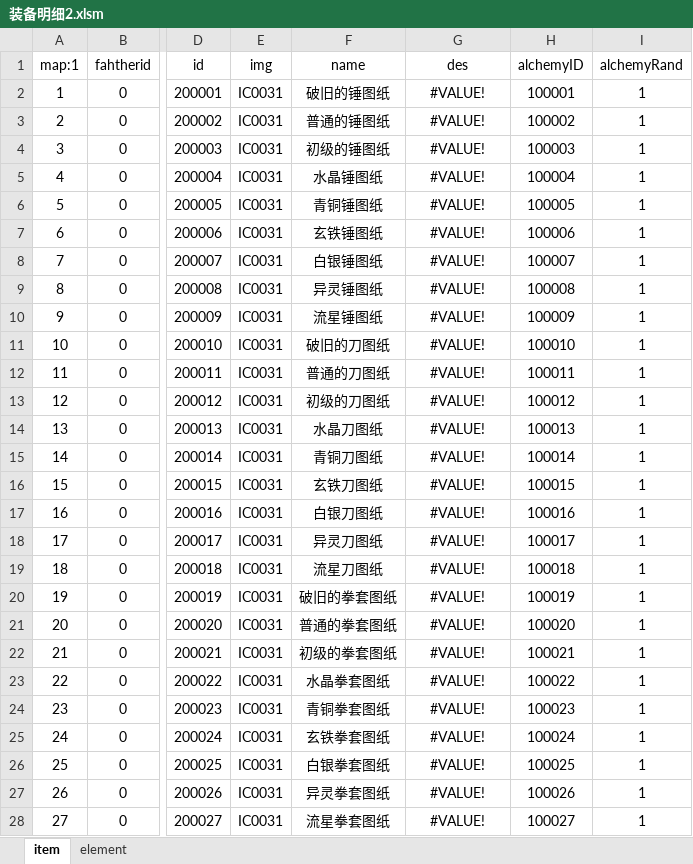
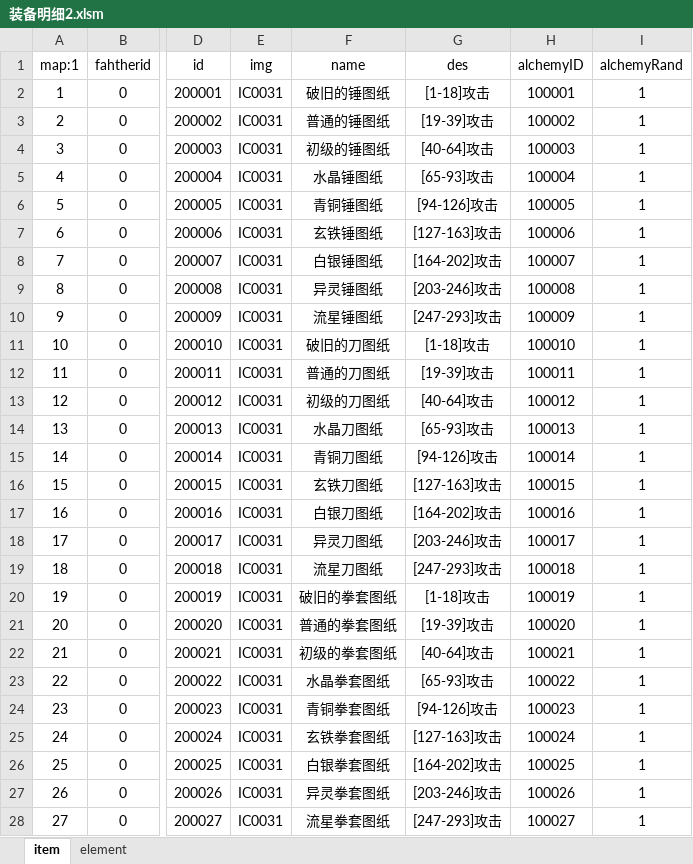
Before and after one commit to foxgame/test, an Excel workbook: 新建文件夹 (2)/装备明细2.xlsm, sheet item, drawn as a sheet; only a part is shown, gaps mark what is left out; values as stored, in another font and other column widths than the file's, no borders; the diff covers the shown part only; the diff names each change by its address in the sheet, - before the commit and + after, or states it on an @@ line.

```diff
--- a/新建文件夹 (2)/装备明细2.xlsm (sheet item)
+++ b/新建文件夹 (2)/装备明细2.xlsm (sheet item)
-G2 (des): #VALUE!
+G2 (des): [1-18]攻击
-G3 (des): #VALUE!
+G3 (des): [19-39]攻击
-G4 (des): #VALUE!
+G4 (des): [40-64]攻击
-G5 (des): #VALUE!
+G5 (des): [65-93]攻击
-G6 (des): #VALUE!
+G6 (des): [94-126]攻击
-G7 (des): #VALUE!
+G7 (des): [127-163]攻击
-G8 (des): #VALUE!
+G8 (des): [164-202]攻击
-G9 (des): #VALUE!
+G9 (des): [203-246]攻击
-G10 (des): #VALUE!
+G10 (des): [247-293]攻击
-G11 (des): #VALUE!
+G11 (des): [1-18]攻击
-G12 (des): #VALUE!
+G12 (des): [19-39]攻击
-G13 (des): #VALUE!
+G13 (des): [40-64]攻击
-G14 (des): #VALUE!
+G14 (des): [65-93]攻击
-G15 (des): #VALUE!
+G15 (des): [94-126]攻击
-G16 (des): #VALUE!
+G16 (des): [127-163]攻击
-G17 (des): #VALUE!
+G17 (des): [164-202]攻击
-G18 (des): #VALUE!
+G18 (des): [203-246]攻击
-G19 (des): #VALUE!
+G19 (des): [247-293]攻击
-G20 (des): #VALUE!
+G20 (des): [1-18]攻击
-G21 (des): #VALUE!
+G21 (des): [19-39]攻击
-G22 (des): #VALUE!
+G22 (des): [40-64]攻击
-G23 (des): #VALUE!
+G23 (des): [65-93]攻击
-G24 (des): #VALUE!
+G24 (des): [94-126]攻击
-G25 (des): #VALUE!
+G25 (des): [127-163]攻击
-G26 (des): #VALUE!
+G26 (des): [164-202]攻击
-G27 (des): #VALUE!
+G27 (des): [203-246]攻击
-G28 (des): #VALUE!
+G28 (des): [247-293]攻击
```
Also changed, not shown: 417 edited cells elsewhere in this sheet, sheet element, charts or pictures, 新建文件夹 (2)/威尔新数值1.06.xlsm, 1 other file.
